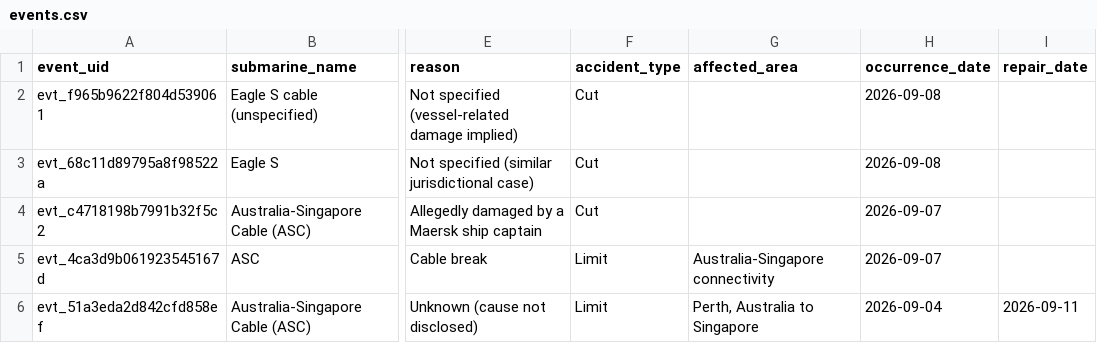
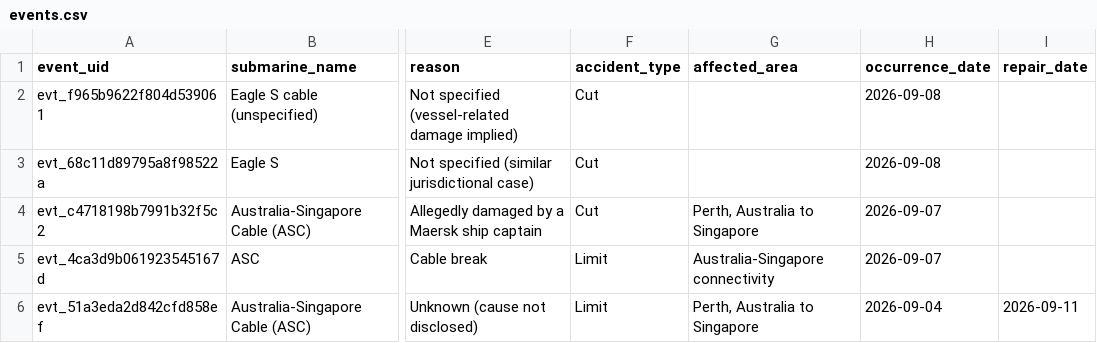
Before and after one commit to li-yang23/submarine-cable-monitor, a CSV file: docs/data/events.csv, drawn as a sheet; only a part is shown, gaps mark what is left out; the diff covers the shown part only; the diff names each change by its address in the sheet, - before the commit and + after, or states it on an @@ line.

```diff
--- a/docs/data/events.csv
+++ b/docs/data/events.csv
-G4 (affected_area): (empty)
+G4 (affected_area): Perth, Australia to Singapore
```
Also changed, not shown: 3 added rows elsewhere in this file, 2 other files.
